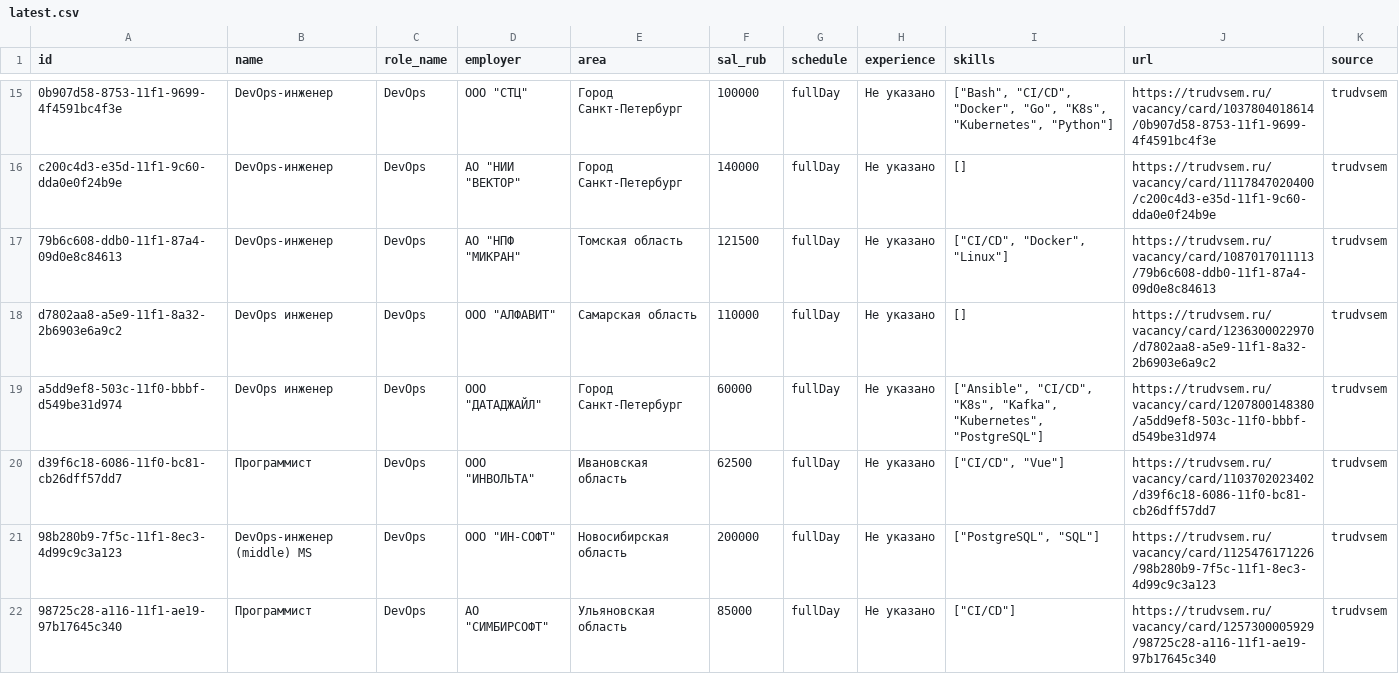
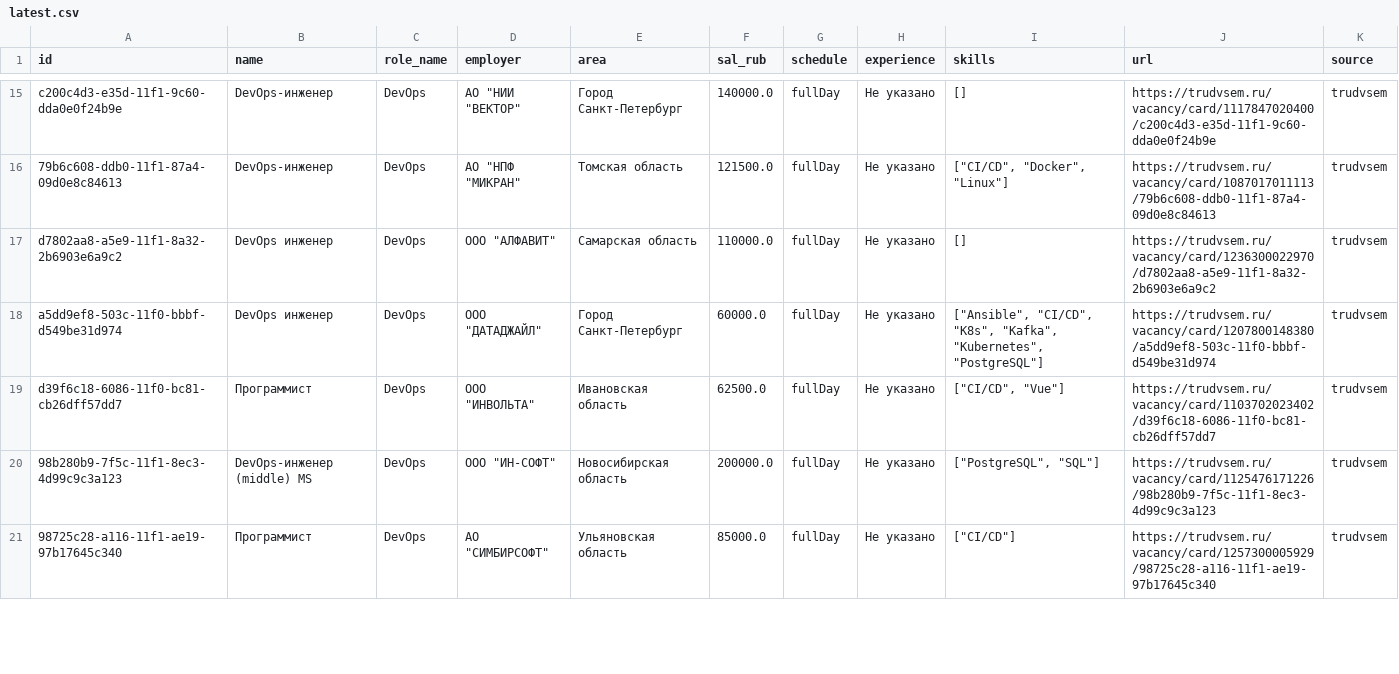
Before and after one commit to NaLReMaT-17/Job-Market-Radar, a CSV file: data/latest.csv, drawn as a sheet; only a part is shown, gaps mark what is left out; removed rows and columns are numbered as before the commit, all else as after; the diff covers the shown part only; the diff names each change by its address in the sheet, - before the commit and + after, or states it on an @@ line.

```diff
--- a/data/latest.csv
+++ b/data/latest.csv
-row 15: 0b907d58-8753-11f1-9699-4f4591bc4f3e | DevOps-инженер | DevOps | ООО "СТЦ" | Город Санкт-Петербург | 100000 | fullDay | Не указано | ["Bash", "CI/CD", "Docker", "Go", "K8s", "Kubernetes", "Python"] | https://trudvsem.ru/vacancy/card/1037804018614/0b907d58-8753-11f1-9699-4f4591bc4f3e | trudvsem
-F15 (sal_rub): 140000
+F15 (sal_rub): 140000.0
-F16 (sal_rub): 121500
+F16 (sal_rub): 121500.0
-F17 (sal_rub): 110000
+F17 (sal_rub): 110000.0
-F18 (sal_rub): 60000
+F18 (sal_rub): 60000.0
-F19 (sal_rub): 62500
+F19 (sal_rub): 62500.0
-F20 (sal_rub): 200000
+F20 (sal_rub): 200000.0
-F21 (sal_rub): 85000
+F21 (sal_rub): 85000.0
```
Also changed, not shown: 2 added rows, 5 removed rows and 68 edited cells elsewhere in this file, 1 other file.
